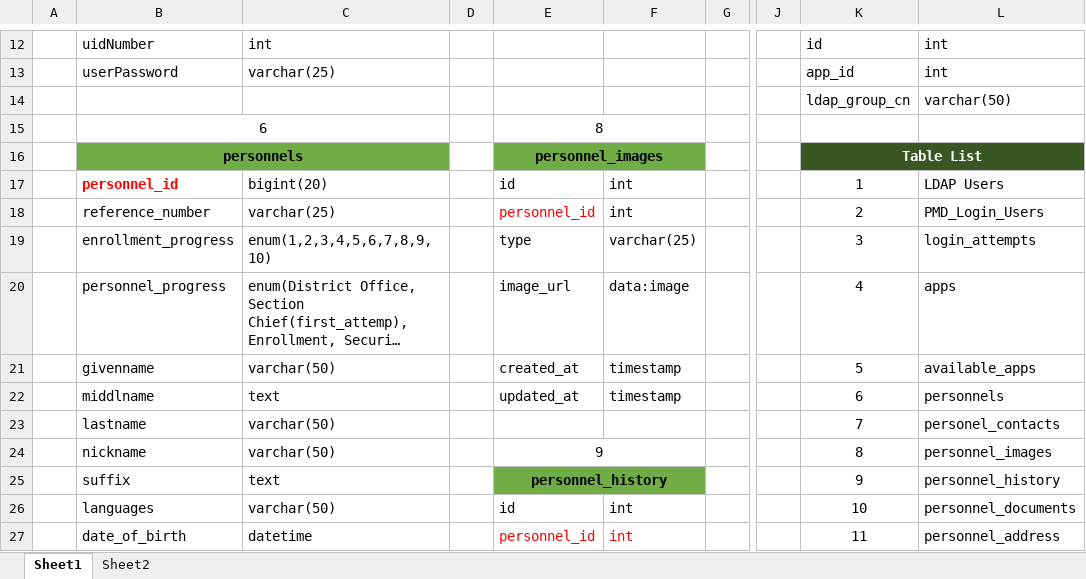
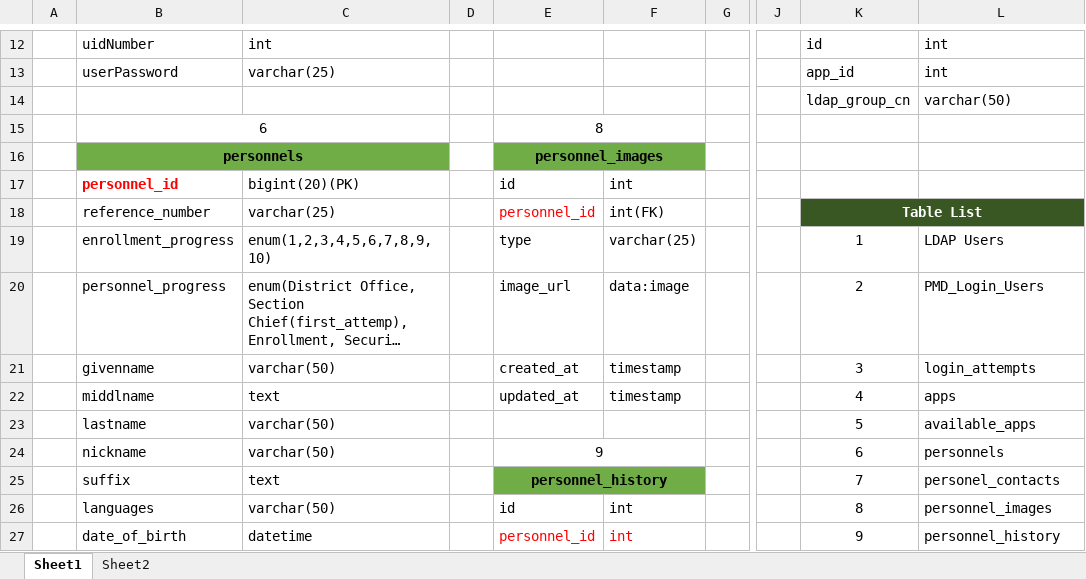
Before and after one commit to felixparejapmdit/inc_dashboard, an Excel workbook: documentation/PMD Table Structure.xlsx, sheet Sheet1, drawn as a sheet; only a part is shown, gaps mark what is left out; long unchanged cells end in …; values as stored, in another font and other column widths than the file's, no borders; the diff covers the shown part only; the diff names each change by its address in the sheet, - before the commit and + after, or states it on an @@ line.

```diff
--- a/documentation/PMD Table Structure.xlsx (sheet Sheet1)
+++ b/documentation/PMD Table Structure.xlsx (sheet Sheet1)
-K16: Table List
+K16: (empty)
-K16:L16 fill: #385723
+K16:L16 fill: none
-K16:L16 merged
-C17: bigint(20)
+C17: bigint(20)(PK)
-K17: 1
+K17: (empty)
-L17: LDAP Users
+L17: (empty)
-F18: int
+F18: int(FK)
-K18: 2
+K18: Table List
-K18:L18 fill: none
+K18:L18 fill: #385723
@@ K18 bold: off → on, text colour: black → #FFFFFF @@
+K18:L18 merged
-L18: PMD_Login_Users
+L18: (empty)
-K19: 3
+K19: 1
-L19: login_attempts
+L19: LDAP Users
-K20: 4
+K20: 2
-L20: apps
+L20: PMD_Login_Users
-K21: 5
+K21: 3
-L21: available_apps
+L21: login_attempts
-K22: 6
+K22: 4
-L22: personnels
+L22: apps
-K23: 7
+K23: 5
-L23: personel_contacts
+L23: available_apps
-K24: 8
+K24: 6
-L24: personnel_images
+L24: personnels
-K25: 9
+K25: 7
-L25: personnel_history
+L25: personel_contacts
-K26: 10
+K26: 8
-L26: personnel_documents
+L26: personnel_images
-K27: 11
+K27: 9
-L27: personnel_address
+L27: personnel_history
```
Also changed, not shown: 43 edited cells, cell formats and merged cells elsewhere in this sheet, 3 other files.
